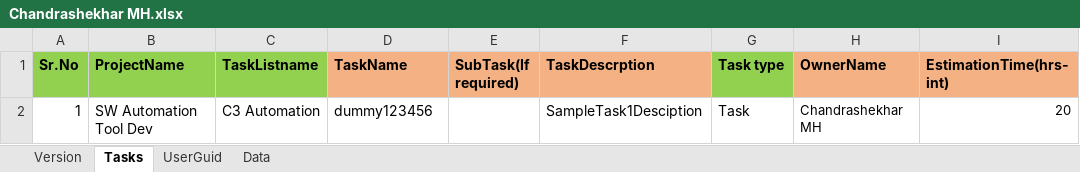
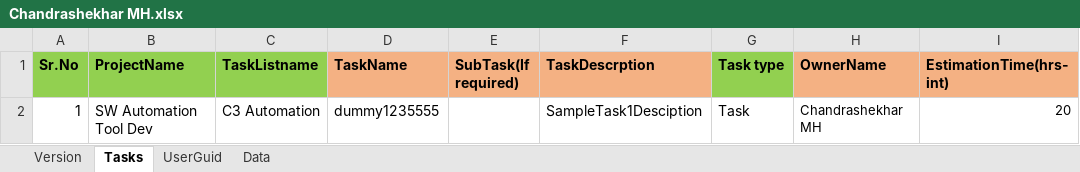
Before and after one commit to chandrashekhar54/ZohoTaskTemplates, an Excel workbook: Chandrashekhar MH/Chandrashekhar MH.xlsx, sheet Tasks, drawn as a sheet; only a part is shown; values as stored, in another font and other column widths than the file's, no borders; the diff names each change by its address in the sheet, - before the commit and + after, or states it on an @@ line.

Commit message:
updated

```diff
--- a/Chandrashekhar MH/Chandrashekhar MH.xlsx (sheet Tasks)
+++ b/Chandrashekhar MH/Chandrashekhar MH.xlsx (sheet Tasks)
-D2 (TaskName): dummy123456
+D2 (TaskName): dummy1235555
```
